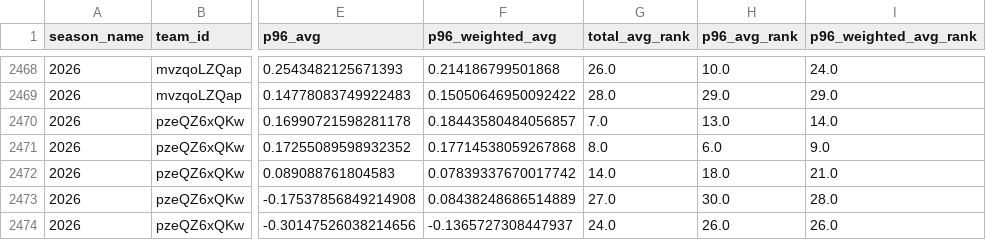
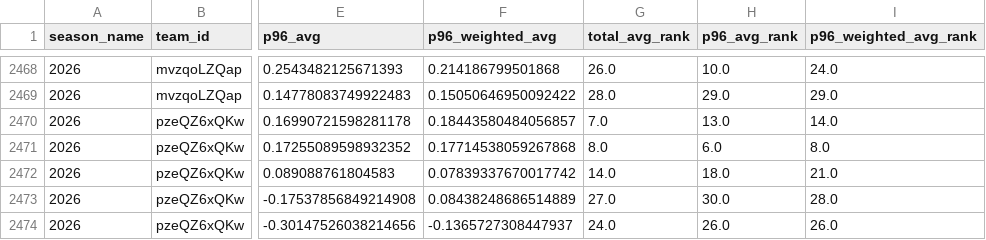
Before and after one commit to akeaswaran/goalsadded-data, a CSV file: data/mls/team_position_breakdown.csv, drawn as a sheet; only a part is shown, gaps mark what is left out; the diff covers the shown part only; the diff names each change by its address in the sheet, - before the commit and + after, or states it on an @@ line.

```diff
--- a/data/mls/team_position_breakdown.csv
+++ b/data/mls/team_position_breakdown.csv
-I2471 (p96_weighted_avg_rank): 9.0
+I2471 (p96_weighted_avg_rank): 8.0
```
Also changed, not shown: 59 edited cells elsewhere in this file, data/nwsl/player-g+-pct.csv, data/nwsl/team_position_breakdown.csv, 16 other files.
